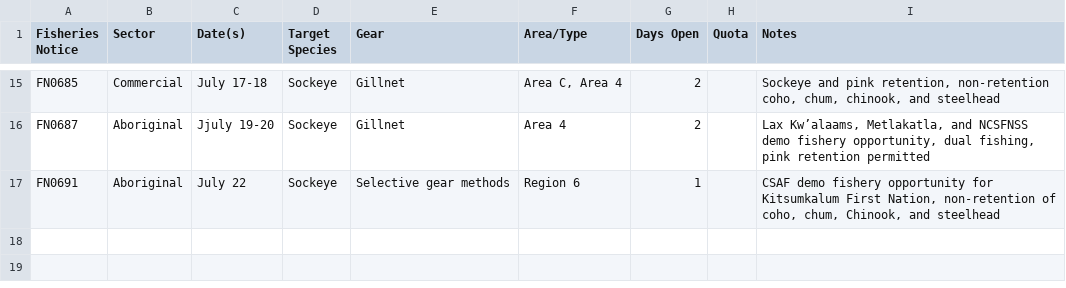
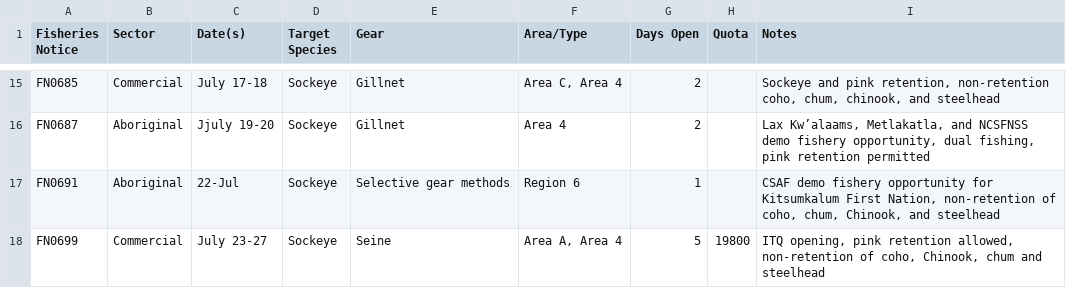
Before and after one commit to Coastland-Research/skeena-salmon-inseason-updates, a CSV file: data/current_year/fisheries openings 2025.csv, drawn as a sheet; only a part is shown, gaps mark what is left out.

Commit message:
catch data updates

```diff
--- a/data/current_year/fisheries openings 2025.csv
+++ b/data/current_year/fisheries openings 2025.csv
@@ -18,2 +18,3 @@ FN0685,Commercial,July 17-18,Sockeye,Gillnet,"Area C, Area 4",2,,"Sockeye and pi
 FN0687,Aboriginal,Jjuly 19-20,Sockeye,Gillnet,Area 4,2,,"Lax Kw’alaams, Metlakatla, and NCSFNSS demo fishery opportunity, dual fishing, pink retention permitted"
-FN0691,Aboriginal,July 22,Sockeye,Selective gear methods,Region 6,1,,"CSAF demo fishery opportunity for Kitsumkalum First Nation, non-retention of coho, chum, Chinook, and steelhead"
+FN0691,Aboriginal,22-Jul,Sockeye,Selective gear methods,Region 6,1,,"CSAF demo fishery opportunity for Kitsumkalum First Nation, non-retention of coho, chum, Chinook, and steelhead"
+FN0699,Commercial,July 23-27,Sockeye,Seine,"Area A, Area 4",5,19800,"ITQ opening, pink retention allowed, non-retention of coho, Chinook, chum and steelhead"
```
Also changed, not shown: data/current_year/commercial catch 2025-gillnet.csv, 1 other file.
